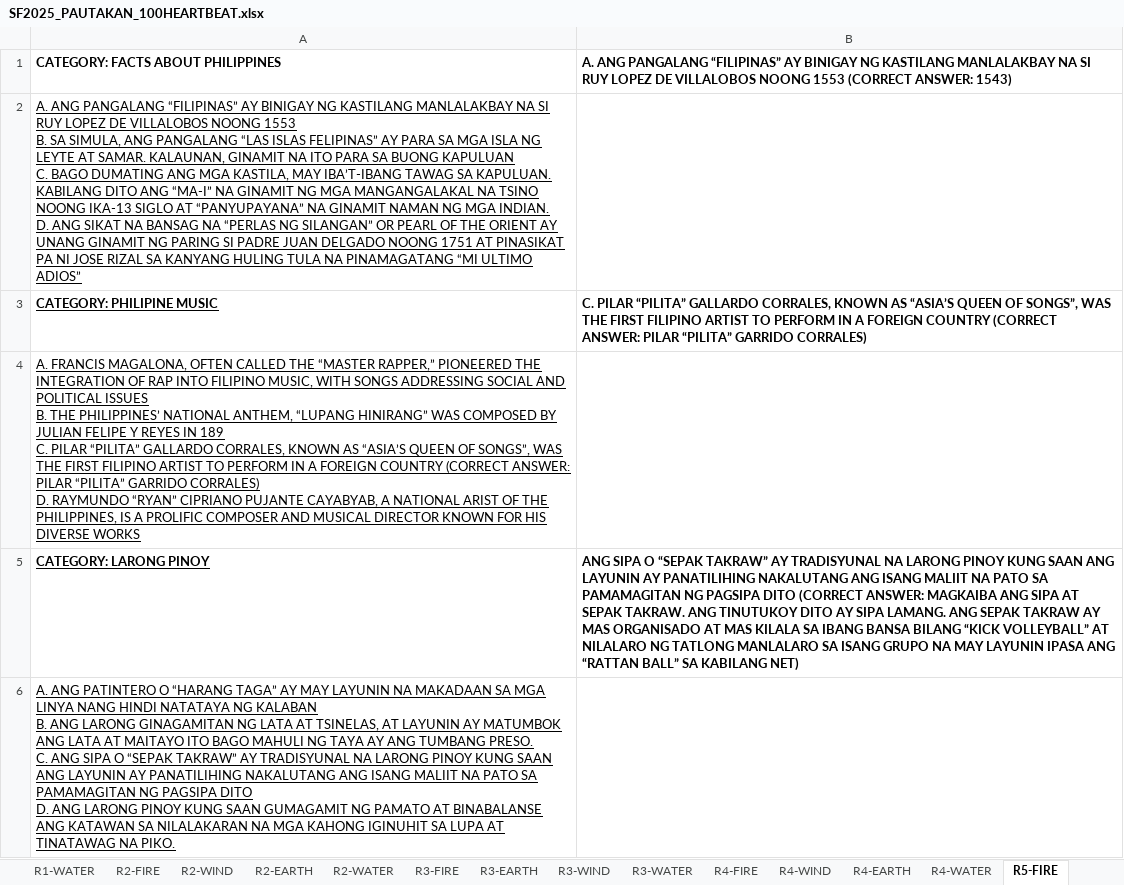
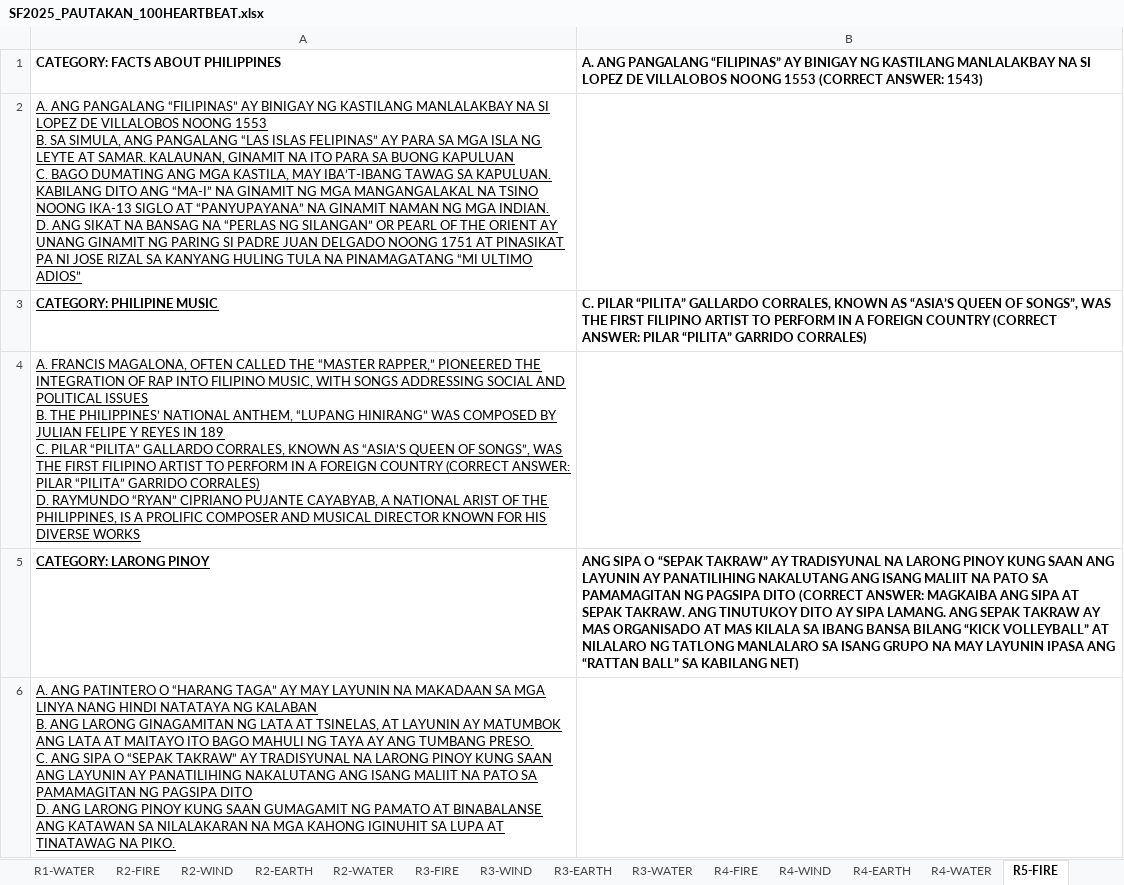
Before and after one commit to AAC-Coder/ICI_SF25_100HEARTBEAT, an Excel workbook: SF2025_PAUTAKAN_100HEARTBEAT.xlsx, sheet R5-FIRE, drawn as a sheet; values as stored, in another font and other column widths than the file's, no borders; charts and pictures not drawn; the diff names each change by its address in the sheet, - before the commit and + after, or states it on an @@ line.

```diff
--- a/SF2025_PAUTAKAN_100HEARTBEAT.xlsx (sheet R5-FIRE)
+++ b/SF2025_PAUTAKAN_100HEARTBEAT.xlsx (sheet R5-FIRE)
@@ sheet tab order changed: R1-WATER | R2-FIRE | R2-WIND | R2-EARTH | R2-WATER | R3-FIRE | R3-WIND | R3-EARTH | R3-WATER | R4-FIRE | R4-WIND | R4-EARTH | R4-WATER | R5-FIRE @@
-B1: …NA SI RUY LOPEZ DE…
+B1: …NA SI LOPEZ DE…
-A2: …NA SI RUY LOPEZ DE…
+A2: …NA SI LOPEZ DE…
```
Also changed, not shown: sheet R1-WIND, sheet R1-FIRE, sheet R4-FIRE, sheet R4-EARTH, sheet R2-WATER, sheet R2-FIRE, 12 more sheets, other sheet tabs, charts or pictures, 9 other files.
